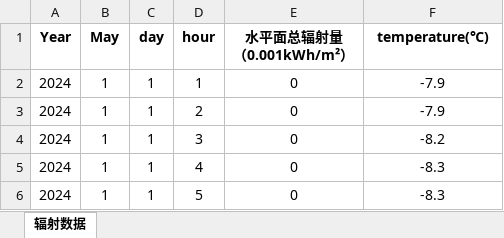
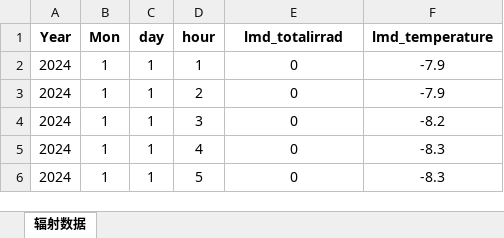
Before and after one commit to BluesRockets/home-energy-trading, an Excel workbook: data/input/solar_hourly_energy_production_dataset.xlsx, sheet 辐射数据, drawn as a sheet; only a part is shown; values as stored, in another font and other column widths than the file's, no borders; ↵ is a line break in a cell; the diff names each change by its address in the sheet, - before the commit and + after, or states it on an @@ line.

```diff
--- a/data/input/solar_hourly_energy_production_dataset.xlsx (sheet 辐射数据)
+++ b/data/input/solar_hourly_energy_production_dataset.xlsx (sheet 辐射数据)
-B1: May
+B1: Mon
-E1: 水平面总辐射量 ↵ （0.001kWh/m²）
+E1: lmd_totalirrad
-F1: temperature(℃)
+F1: lmd_temperature
```
Also changed, not shown: 3 other files.
